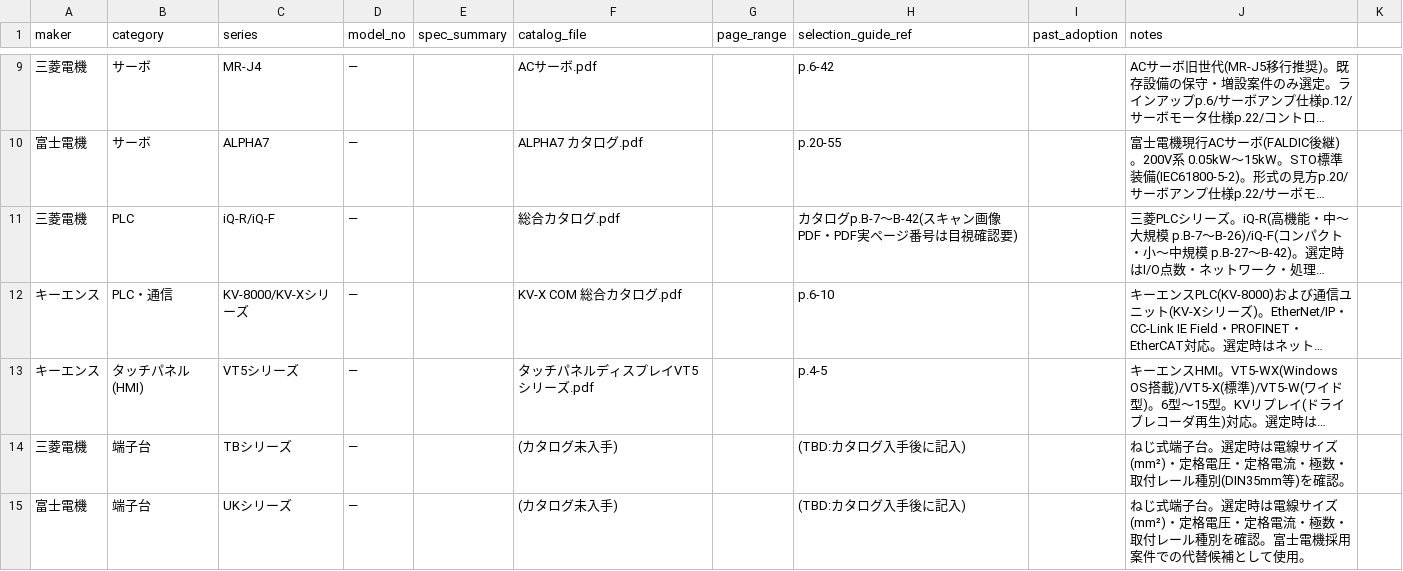
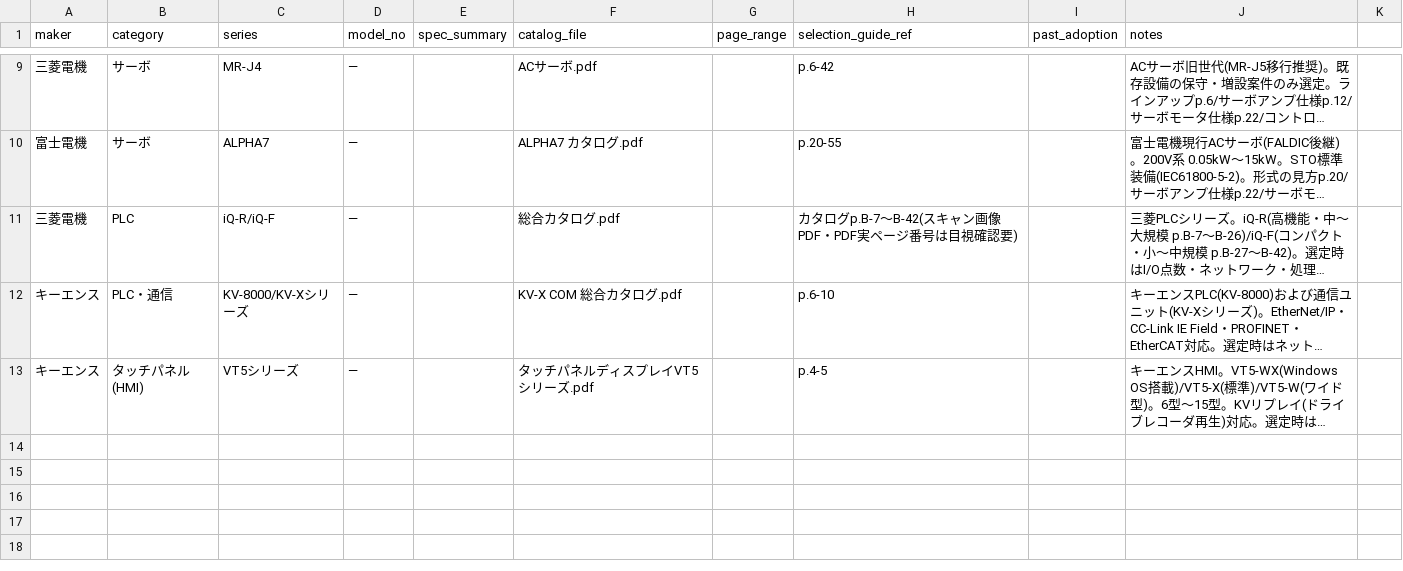
Before and after one commit to youichi558-collab/vigilant-octo-engine, a CSV file: database/parts_master/index.csv, drawn as a sheet; only a part is shown, gaps mark what is left out; long unchanged cells end in …; the diff names each change by its address in the sheet, - before the commit and + after, or states it on an @@ line.

```diff
--- a/database/parts_master/index.csv
+++ b/database/parts_master/index.csv
-row 14: 三菱電機 | 端子台 | TBシリーズ | — |  | (カタログ未入手) |  | (TBD:カタログ入手後に記入) |  | ねじ式端子台。選定時は電線サイズ(mm²)・定格電圧・定格電流・極数・取付レール種別(DIN35mm等)を確認。
-row 15: 富士電機 | 端子台 | UKシリーズ | — |  | (カタログ未入手) |  | (TBD:カタログ入手後に記入) |  | ねじ式端子台。選定時は電線サイズ(mm²)・定格電圧・定格電流・極数・取付レール種別を確認。富士電機採用案件での代替候補として使用。
```
